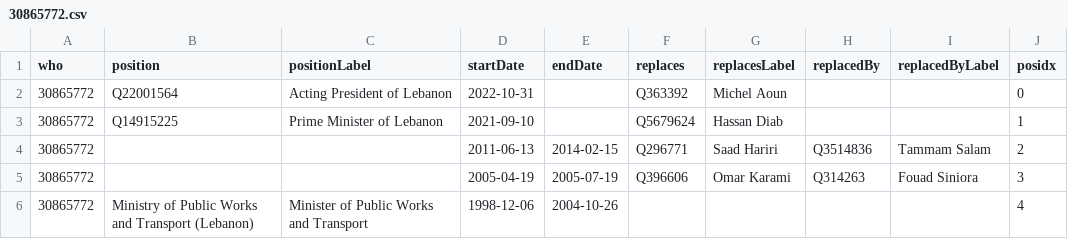
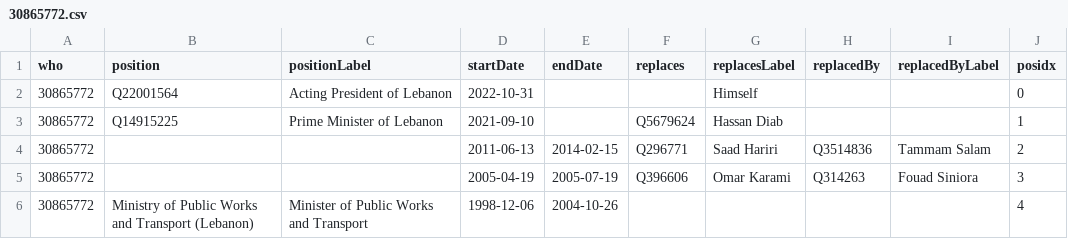
Before and after one commit to every-politician-scrapers/lebanon, a CSV file: enwiki/csv/30865772.csv, drawn as a sheet.

```diff
--- a/enwiki/csv/30865772.csv
+++ b/enwiki/csv/30865772.csv
@@ -1,3 +1,3 @@
 who,position,positionLabel,startDate,endDate,replaces,replacesLabel,replacedBy,replacedByLabel,posidx
-30865772,Q22001564,Acting President of Lebanon,2022-10-31,,Q363392,Michel Aoun,,,0
+30865772,Q22001564,Acting President of Lebanon,2022-10-31,,,Himself,,,0
 30865772,Q14915225,Prime Minister of Lebanon,2021-09-10,,Q5679624,Hassan Diab,,,1
```
Also changed, not shown: enwiki/dob.csv, 2 other files.
